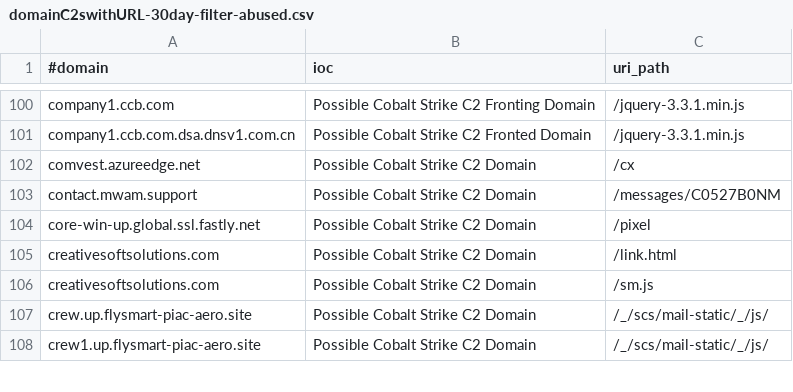
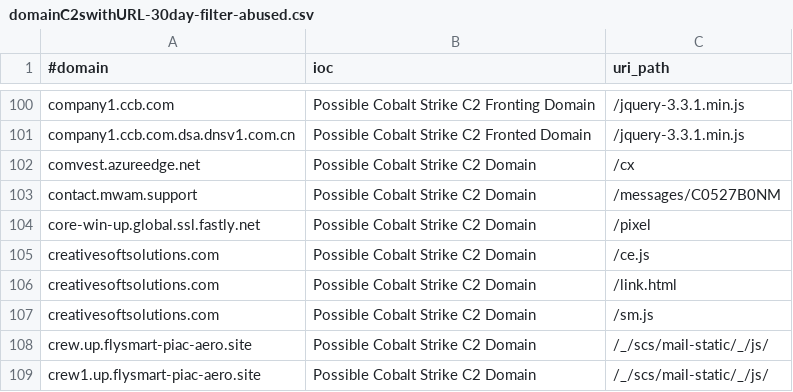
Before and after one commit to ElCapitanXSec/C2IntelFeeds, a CSV file: feeds/domainC2swithURL-30day-filter-abused.csv, drawn as a sheet; only a part is shown, gaps mark what is left out.

```diff
--- a/feeds/domainC2swithURL-30day-filter-abused.csv
+++ b/feeds/domainC2swithURL-30day-filter-abused.csv
@@ -104,2 +104,3 @@ contact.mwam.support,Possible Cobalt Strike C2 Domain,/messages/C0527B0NM
 core-win-up.global.ssl.fastly.net,Possible Cobalt Strike C2 Domain,/pixel
+creativesoftsolutions.com,Possible Cobalt Strike C2 Domain,/ce.js
 creativesoftsolutions.com,Possible Cobalt Strike C2 Domain,/link.html
```
Also changed, not shown: feeds/DNSC2Domains.csv, feeds/IPC2s.csv, 11 other files.
